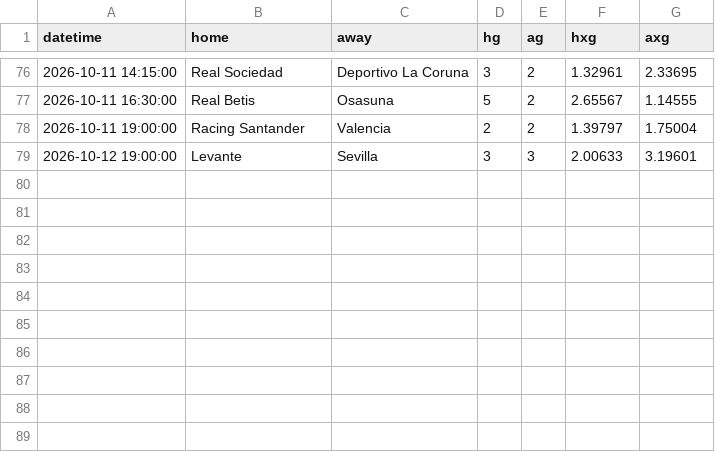
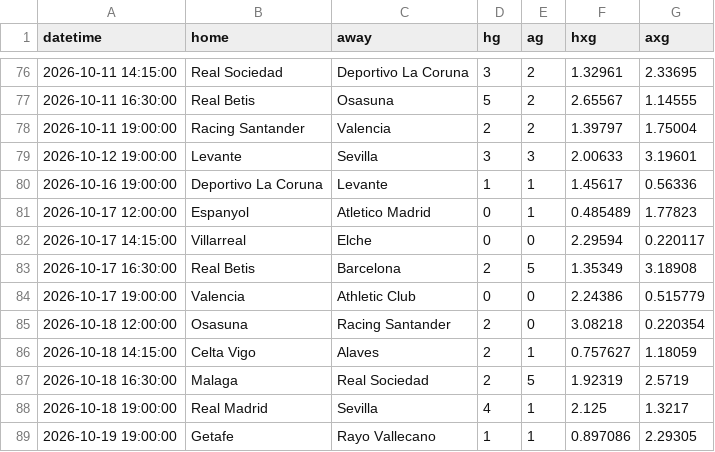
Before and after one commit to Armann13/valuebet, a CSV file: data/raw/xg/SP1_2627.csv, drawn as a sheet; only a part is shown, gaps mark what is left out; the diff names each change by its address in the sheet, - before the commit and + after, or states it on an @@ line.

```diff
--- a/data/raw/xg/SP1_2627.csv
+++ b/data/raw/xg/SP1_2627.csv
+row 80: 2026-10-16 19:00:00 | Deportivo La Coruna | Levante | 1 | 1 | 1.45617 | 0.56336
+row 81: 2026-10-17 12:00:00 | Espanyol | Atletico Madrid | 0 | 1 | 0.485489 | 1.77823
+row 82: 2026-10-17 14:15:00 | Villarreal | Elche | 0 | 0 | 2.29594 | 0.220117
+row 83: 2026-10-17 16:30:00 | Real Betis | Barcelona | 2 | 5 | 1.35349 | 3.18908
+row 84: 2026-10-17 19:00:00 | Valencia | Athletic Club | 0 | 0 | 2.24386 | 0.515779
+row 85: 2026-10-18 12:00:00 | Osasuna | Racing Santander | 2 | 0 | 3.08218 | 0.220354
+row 86: 2026-10-18 14:15:00 | Celta Vigo | Alaves | 2 | 1 | 0.757627 | 1.18059
+row 87: 2026-10-18 16:30:00 | Malaga | Real Sociedad | 2 | 5 | 1.92319 | 2.5719
+row 88: 2026-10-18 19:00:00 | Real Madrid | Sevilla | 4 | 1 | 2.125 | 1.3217
+row 89: 2026-10-19 19:00:00 | Getafe | Rayo Vallecano | 1 | 1 | 0.897086 | 2.29305
```
Also changed, not shown: data/raw/milli/espn.csv, data/raw/xg/D1_2627.csv, 7 other files.
